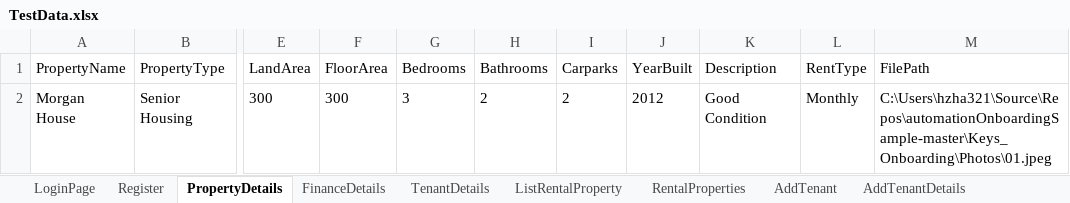
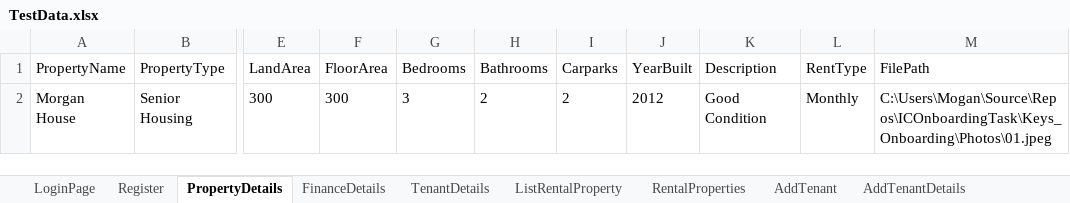
Before and after one commit to detecting/ICOnboardingTask, an Excel workbook: Keys_Onboarding/ExcelData/TestData.xlsx, sheet PropertyDetails, drawn as a sheet; only a part is shown, gaps mark what is left out; values as stored, in another font and other column widths than the file's, no borders; the diff names each change by its address in the sheet, - before the commit and + after, or states it on an @@ line.

```diff
--- a/Keys_Onboarding/ExcelData/TestData.xlsx (sheet PropertyDetails)
+++ b/Keys_Onboarding/ExcelData/TestData.xlsx (sheet PropertyDetails)
-M2 (FilePath): C:\Users\hzha321\Source\Repos\automationOnboardingSample-master\Keys_Onboarding\Photos\01.jpeg
+M2 (FilePath): C:\Users\Mogan\Source\Repos\ICOnboardingTask\Keys_Onboarding\Photos\01.jpeg
```
Also changed, not shown: sheet ListRentalProperty, 45 other files.
